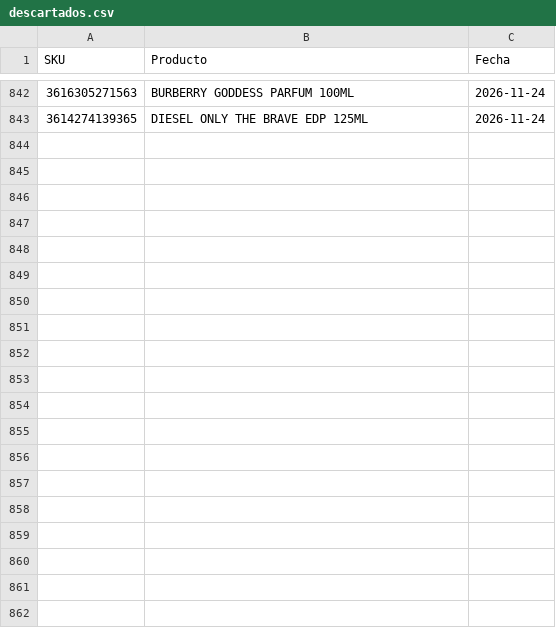
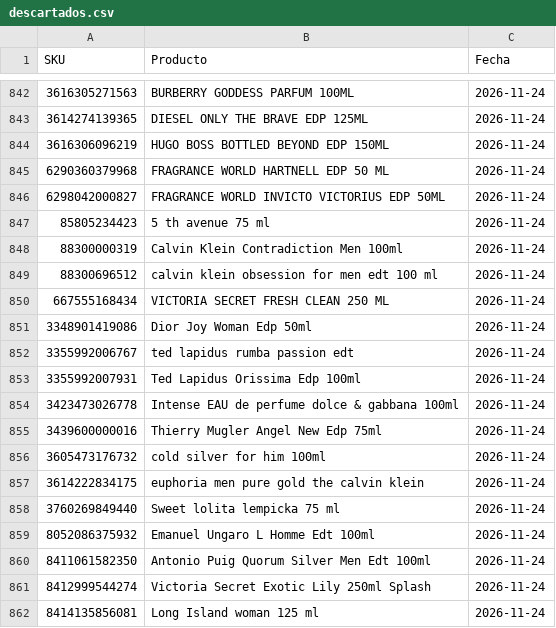
Before and after one commit to julietagonzalezmarin/perfuma-app, a CSV file: descartados.csv, drawn as a sheet; only a part is shown, gaps mark what is left out; the diff covers the shown part only; the diff names each change by its address in the sheet, - before the commit and + after, or states it on an @@ line.

Commit message:
Sugerencias: 873 perfumes marcados como "no agregar"

```diff
--- a/descartados.csv
+++ b/descartados.csv
+row 844: 3616306096219 | HUGO BOSS BOTTLED BEYOND EDP 150ML | 2026-11-24
+row 845: 6290360379968 | FRAGRANCE WORLD HARTNELL EDP 50 ML | 2026-11-24
+row 846: 6298042000827 | FRAGRANCE WORLD INVICTO VICTORIUS EDP 50ML | 2026-11-24
+row 847: 85805234423 | 5 th avenue 75 ml | 2026-11-24
+row 848: 88300000319 | Calvin Klein Contradiction Men 100ml | 2026-11-24
+row 849: 88300696512 | calvin klein obsession for men edt 100 ml | 2026-11-24
+row 850: 667555168434 | VICTORIA SECRET FRESH CLEAN 250 ML | 2026-11-24
+row 851: 3348901419086 | Dior Joy Woman Edp 50ml | 2026-11-24
+row 852: 3355992006767 | ted lapidus rumba passion edt | 2026-11-24
+row 853: 3355992007931 | Ted Lapidus Orissima Edp 100ml | 2026-11-24
+row 854: 3423473026778 | Intense EAU de perfume dolce & gabbana 100ml | 2026-11-24
+row 855: 3439600000016 | Thierry Mugler Angel New Edp 75ml | 2026-11-24
+row 856: 3605473176732 | cold silver for him 100ml | 2026-11-24
+row 857: 3614222834175 | euphoria men pure gold the calvin klein | 2026-11-24
+row 858: 3760269849440 | Sweet lolita lempicka 75 ml | 2026-11-24
+row 859: 8052086375932 | Emanuel Ungaro L Homme Edt 100ml | 2026-11-24
+row 860: 8411061582350 | Antonio Puig Quorum Silver Men Edt 100ml | 2026-11-24
+row 861: 8412999544274 | Victoria Secret Exotic Lily 250ml Splash | 2026-11-24
+row 862: 8414135856081 | Long Island woman 125 ml | 2026-11-24
```
Also changed, not shown: 12 added rows elsewhere in this file.
